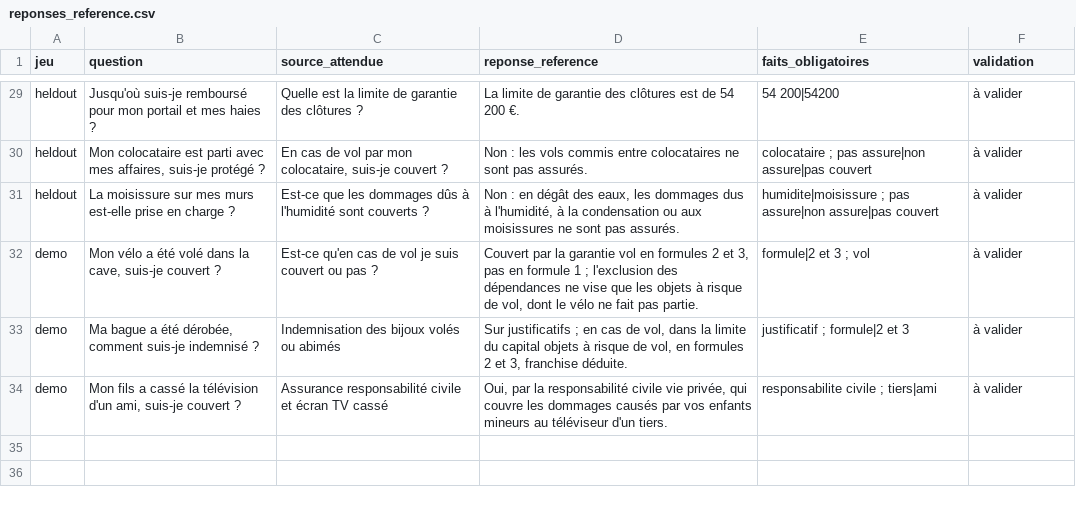
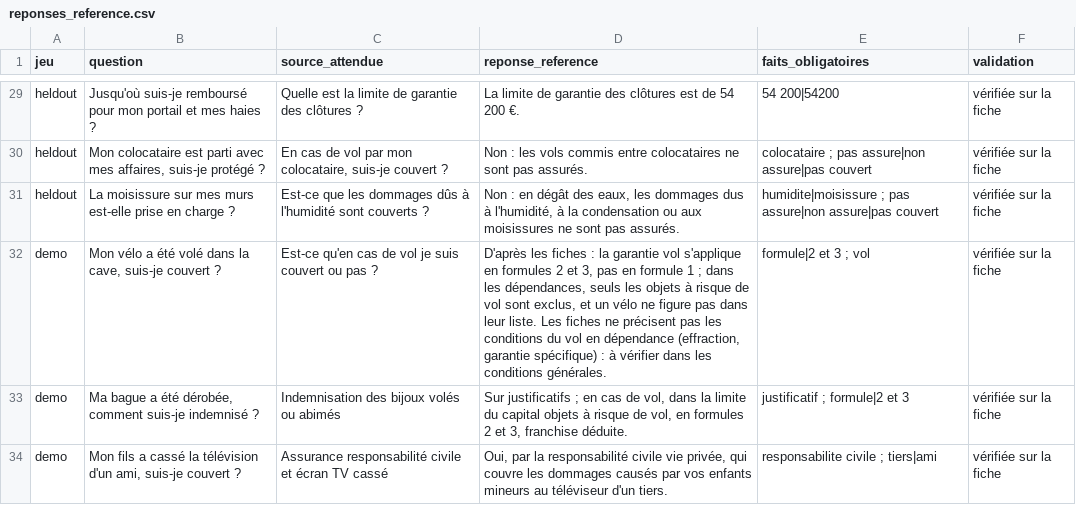
Before and after one commit to metan40/insurance-claims-app, a CSV file: evaluation/reponses_reference.csv, drawn as a sheet; only a part is shown, gaps mark what is left out; the diff covers the shown part only; the diff names each change by its address in the sheet, - before the commit and + after, or states it on an @@ line.

```diff
--- a/evaluation/reponses_reference.csv
+++ b/evaluation/reponses_reference.csv
-F29:F34 (validation): à valider
+F29:F34 (validation): vérifiée sur la fiche
-D32 (reponse_reference): Couvert par la garantie vol en formules 2 et 3, pas en formule 1 ; l'exclusion des dépendances ne vise que les objets à risque de vol, dont le vélo ne fait pas partie.
+D32 (reponse_reference): D'après les fiches : la garantie vol s'applique en formules 2 et 3, pas en formule 1 ; dans les dépendances, seuls les objets à risque de vol sont exclus, et un vélo ne figure pas dans leur liste. Les fiches ne précisent pas les conditions du vol en dépendance (effraction, garantie spécifique) : à vérifier dans les conditions générales.
```
Also changed, not shown: 30 edited cells elsewhere in this file.
